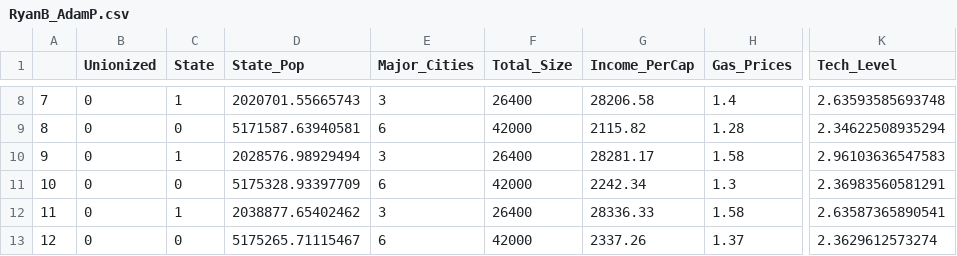
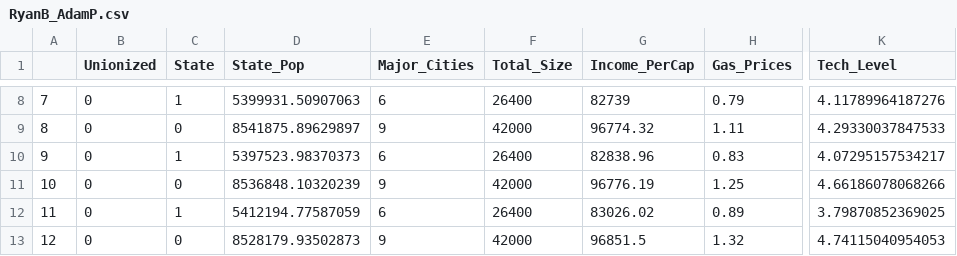
Before and after one commit to aiddata/DummyDatasets, a CSV file: RyanB_AdamP.csv, drawn as a sheet; only a part is shown, gaps mark what is left out; the diff covers the shown part only; the diff names each change by its address in the sheet, - before the commit and + after, or states it on an @@ line.

```diff
--- a/RyanB_AdamP.csv
+++ b/RyanB_AdamP.csv
-D8 (State_Pop): 2020701.55665743
+D8 (State_Pop): 5399931.50907063
-E8 (Major_Cities): 3
+E8 (Major_Cities): 6
-G8 (Income_PerCap): 28206.58
+G8 (Income_PerCap): 82739
-H8 (Gas_Prices): 1.4
+H8 (Gas_Prices): 0.79
-K8 (Tech_Level): 2.63593585693748
+K8 (Tech_Level): 4.11789964187276
-D9 (State_Pop): 5171587.63940581
+D9 (State_Pop): 8541875.89629897
-E9 (Major_Cities): 6
+E9 (Major_Cities): 9
-G9 (Income_PerCap): 2115.82
+G9 (Income_PerCap): 96774.32
-H9 (Gas_Prices): 1.28
+H9 (Gas_Prices): 1.11
-K9 (Tech_Level): 2.34622508935294
+K9 (Tech_Level): 4.29330037847533
-D10 (State_Pop): 2028576.98929494
+D10 (State_Pop): 5397523.98370373
-E10 (Major_Cities): 3
+E10 (Major_Cities): 6
-G10 (Income_PerCap): 28281.17
+G10 (Income_PerCap): 82838.96
-H10 (Gas_Prices): 1.58
+H10 (Gas_Prices): 0.83
-K10 (Tech_Level): 2.96103636547583
+K10 (Tech_Level): 4.07295157534217
-D11 (State_Pop): 5175328.93397709
+D11 (State_Pop): 8536848.10320239
-E11 (Major_Cities): 6
+E11 (Major_Cities): 9
-G11 (Income_PerCap): 2242.34
+G11 (Income_PerCap): 96776.19
-H11 (Gas_Prices): 1.3
+H11 (Gas_Prices): 1.25
-K11 (Tech_Level): 2.36983560581291
+K11 (Tech_Level): 4.66186078068266
-D12 (State_Pop): 2038877.65402462
+D12 (State_Pop): 5412194.77587059
-E12 (Major_Cities): 3
+E12 (Major_Cities): 6
-G12 (Income_PerCap): 28336.33
+G12 (Income_PerCap): 83026.02
-H12 (Gas_Prices): 1.58
+H12 (Gas_Prices): 0.89
-K12 (Tech_Level): 2.63587365890541
+K12 (Tech_Level): 3.79870852369025
-D13 (State_Pop): 5175265.71115467
+D13 (State_Pop): 8528179.93502873
-E13 (Major_Cities): 6
+E13 (Major_Cities): 9
-G13 (Income_PerCap): 2337.26
+G13 (Income_PerCap): 96851.5
-H13 (Gas_Prices): 1.37
+H13 (Gas_Prices): 1.32
-K13 (Tech_Level): 2.3629612573274
+K13 (Tech_Level): 4.74115040954053
```
Also changed, not shown: 168 edited cells elsewhere in this file.
